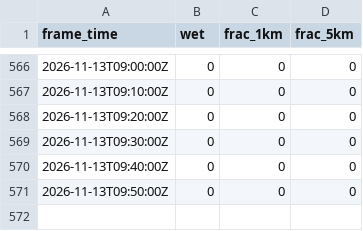
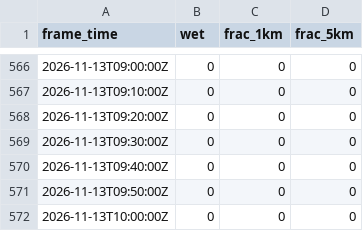
Before and after one commit to shelbyplayro/weatheringwithchayen, a CSV file: observed.csv, drawn as a sheet; only a part is shown, gaps mark what is left out; the diff names each change by its address in the sheet, - before the commit and + after, or states it on an @@ line.

```diff
--- a/observed.csv
+++ b/observed.csv
+row 572: 2026-11-13T10:00:00Z | 0 | 0 | 0
```
Also changed, not shown: forecasts.csv, reports.csv, 2 other files.
